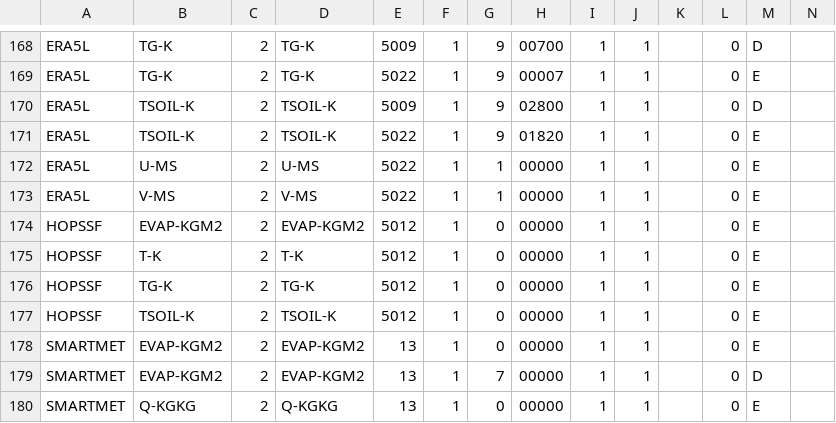
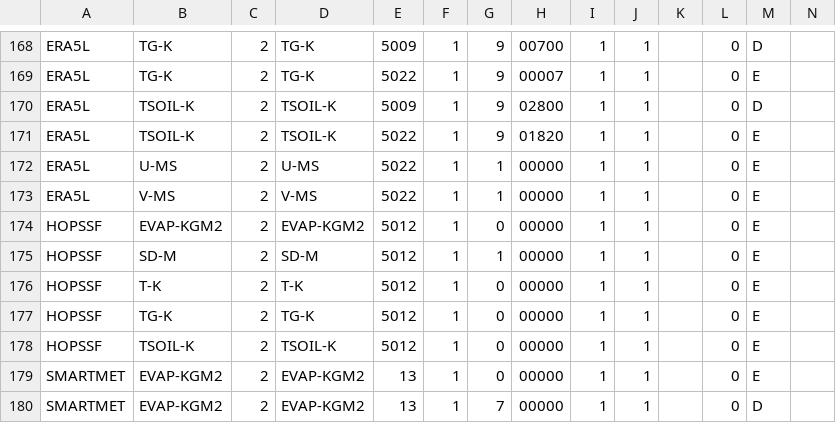
Before and after one commit to fmidev/harvesterseasons-smartmet, a CSV file: smartmet-server/config/engines/grid-engine/mapping_fmi_auto.csv, drawn as a sheet; only a part is shown, gaps mark what is left out; the shorter side is filled out with more unchanged rows; rows hold the shown columns only; the diff names each change by its address in the sheet, - before the commit and + after, or states it on an @@ line.

```diff
--- a/smartmet-server/config/engines/grid-engine/mapping_fmi_auto.csv
+++ b/smartmet-server/config/engines/grid-engine/mapping_fmi_auto.csv
+row 175: HOPSSF | SD-M | 2 | SD-M | 5012 | 1 | 1 | 00000 | 1 | 1 |  | 0 | E
```
Also changed, not shown: smartmet-server/config/engines/grid-engine/mapping_newbase_auto.csv, 3 other files.
